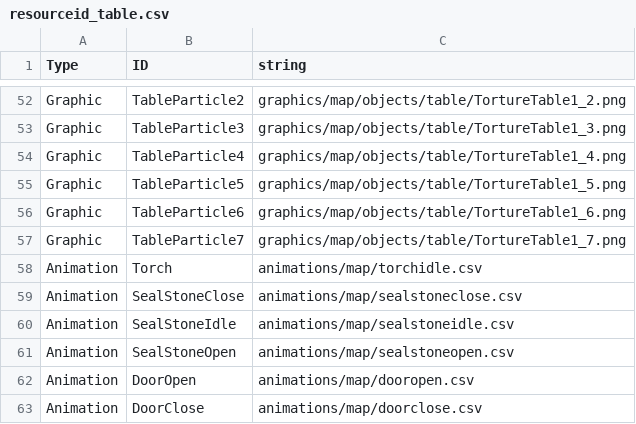
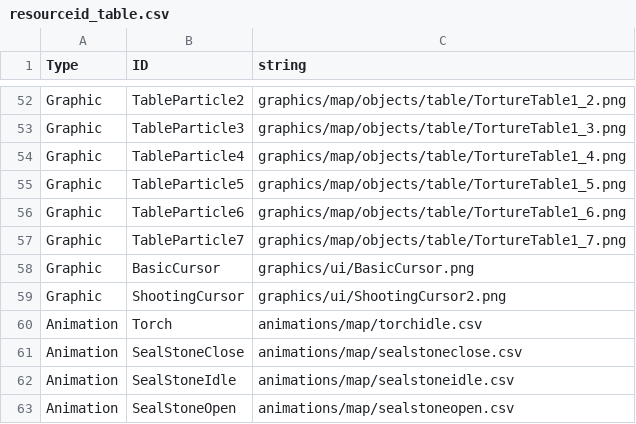
Before and after one commit to jigyu12/SFML_Team_Mockup_Project-Dungreed, a CSV file: Team_Mockup_Project-DungreedBin/tables/resourceid_table.csv, drawn as a sheet; only a part is shown, gaps mark what is left out; the shorter side is filled out with more unchanged rows.

```diff
--- a/Team_Mockup_Project-DungreedBin/tables/resourceid_table.csv
+++ b/Team_Mockup_Project-DungreedBin/tables/resourceid_table.csv
@@ -57,2 +57,4 @@ Type,ID,string
 "Graphic","TableParticle7","graphics/map/objects/table/TortureTable1_7.png"
+"Graphic","BasicCursor","graphics/ui/BasicCursor.png"
+"Graphic","ShootingCursor","graphics/ui/ShootingCursor2.png"
 "Animation","Torch","animations/map/torchidle.csv"
```
Also changed, not shown: 8 other files.
